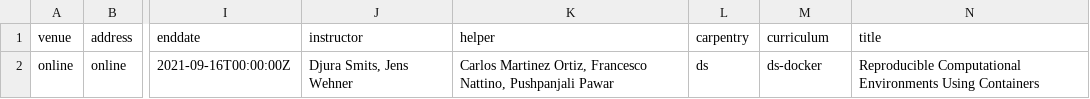
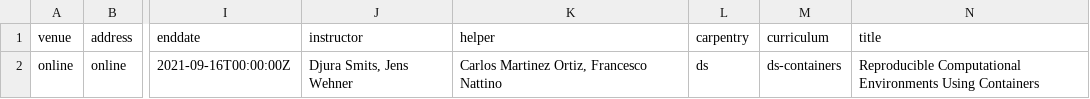
Before and after one commit to esciencecenter-digital-skills/2021-09-15-ds-docker, a CSV file: _data/data.csv, drawn as a sheet; only a part is shown, gaps mark what is left out; the diff names each change by its address in the sheet, - before the commit and + after, or states it on an @@ line.

Commit message:
Renamed curriculum and removed line break in data.csv

```diff
--- a/_data/data.csv
+++ b/_data/data.csv
-K2 (helper): …Ortiz, Francesco Nattino, Pushpanjali Pawar
+K2 (helper): …Ortiz, Francesco Nattino
-M2 (curriculum): ds-docker
+M2 (curriculum): ds-containers
```
